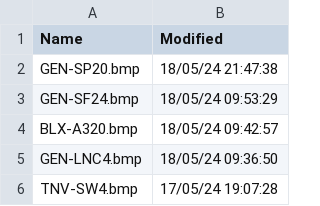
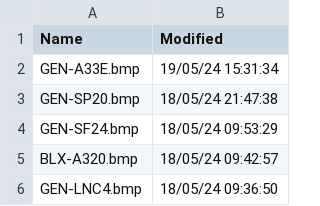
Before and after one commit to rikgale/VRSOperatorFlags, a CSV file: OperatorFlagsList.csv, drawn as a sheet; only a part is shown; the shorter side is filled out with more unchanged rows; the diff names each change by its address in the sheet, - before the commit and + after, or states it on an @@ line.

```diff
--- a/OperatorFlagsList.csv
+++ b/OperatorFlagsList.csv
+row 2: GEN-A33E.bmp | 19/05/24 15:31:34
```
Also changed, not shown: 1 other file.
